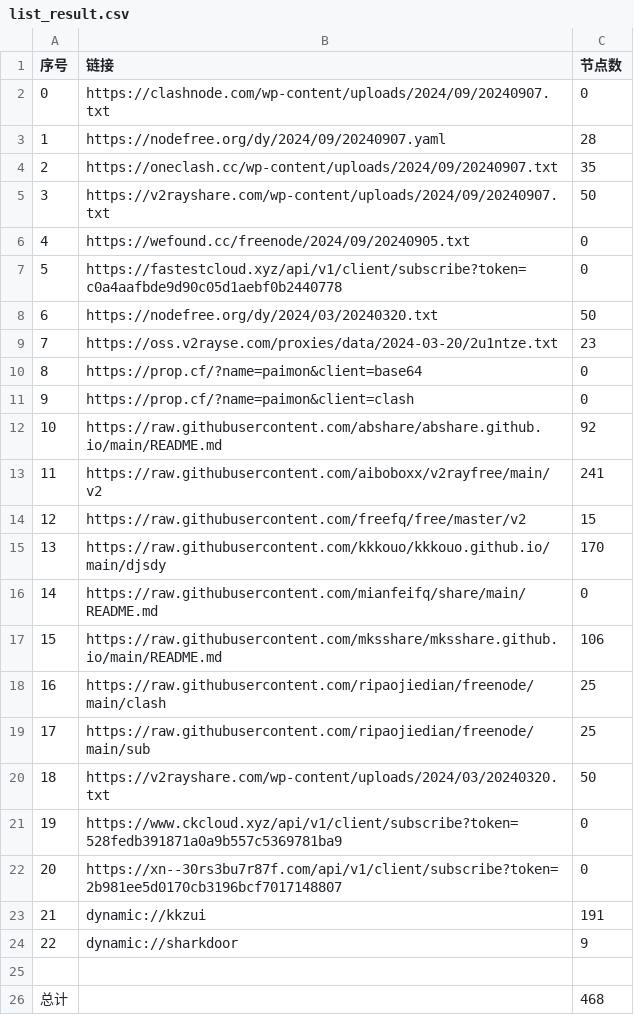
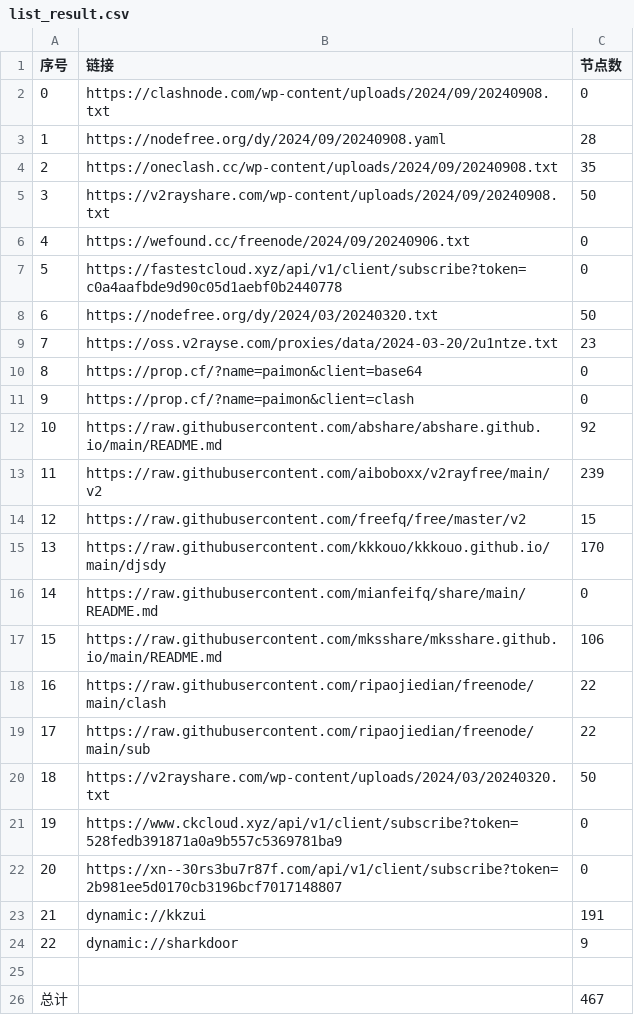
Before and after one commit to wanghz/AutoMergePublicNodes, a CSV file: list_result.csv, drawn as a sheet.

```diff
--- a/list_result.csv
+++ b/list_result.csv
@@ -1,7 +1,7 @@
 序号,链接,节点数
-0,https://clashnode.com/wp-content/uploads/2024/09/20240907.txt,0
-1,https://nodefree.org/dy/2024/09/20240907.yaml,28
-2,https://oneclash.cc/wp-content/uploads/2024/09/20240907.txt,35
-3,https://v2rayshare.com/wp-content/uploads/2024/09/20240907.txt,50
-4,https://wefound.cc/freenode/2024/09/20240905.txt,0
+0,https://clashnode.com/wp-content/uploads/2024/09/20240908.txt,0
+1,https://nodefree.org/dy/2024/09/20240908.yaml,28
+2,https://oneclash.cc/wp-content/uploads/2024/09/20240908.txt,35
+3,https://v2rayshare.com/wp-content/uploads/2024/09/20240908.txt,50
+4,https://wefound.cc/freenode/2024/09/20240906.txt,0
 5,https://fastestcloud.xyz/api/v1/client/subscribe?token=c0a4aafbde9d90c05d1aebf0b2440778,0
@@ -12,3 +12,3 @@
 10,https://raw.githubusercontent.com/abshare/abshare.github.io/main/README.md,92
-11,https://raw.githubusercontent.com/aiboboxx/v2rayfree/main/v2,241
+11,https://raw.githubusercontent.com/aiboboxx/v2rayfree/main/v2,239
 12,https://raw.githubusercontent.com/freefq/free/master/v2,15
@@ -17,4 +17,4 @@
 15,https://raw.githubusercontent.com/mksshare/mksshare.github.io/main/README.md,106
-16,https://raw.githubusercontent.com/ripaojiedian/freenode/main/clash,25
-17,https://raw.githubusercontent.com/ripaojiedian/freenode/main/sub,25
+16,https://raw.githubusercontent.com/ripaojiedian/freenode/main/clash,22
+17,https://raw.githubusercontent.com/ripaojiedian/freenode/main/sub,22
 18,https://v2rayshare.com/wp-content/uploads/2024/03/20240320.txt,50
@@ -25,2 +25,2 @@
 
-总计,,468
+总计,,467
```
Also changed, not shown: 10 other files.
